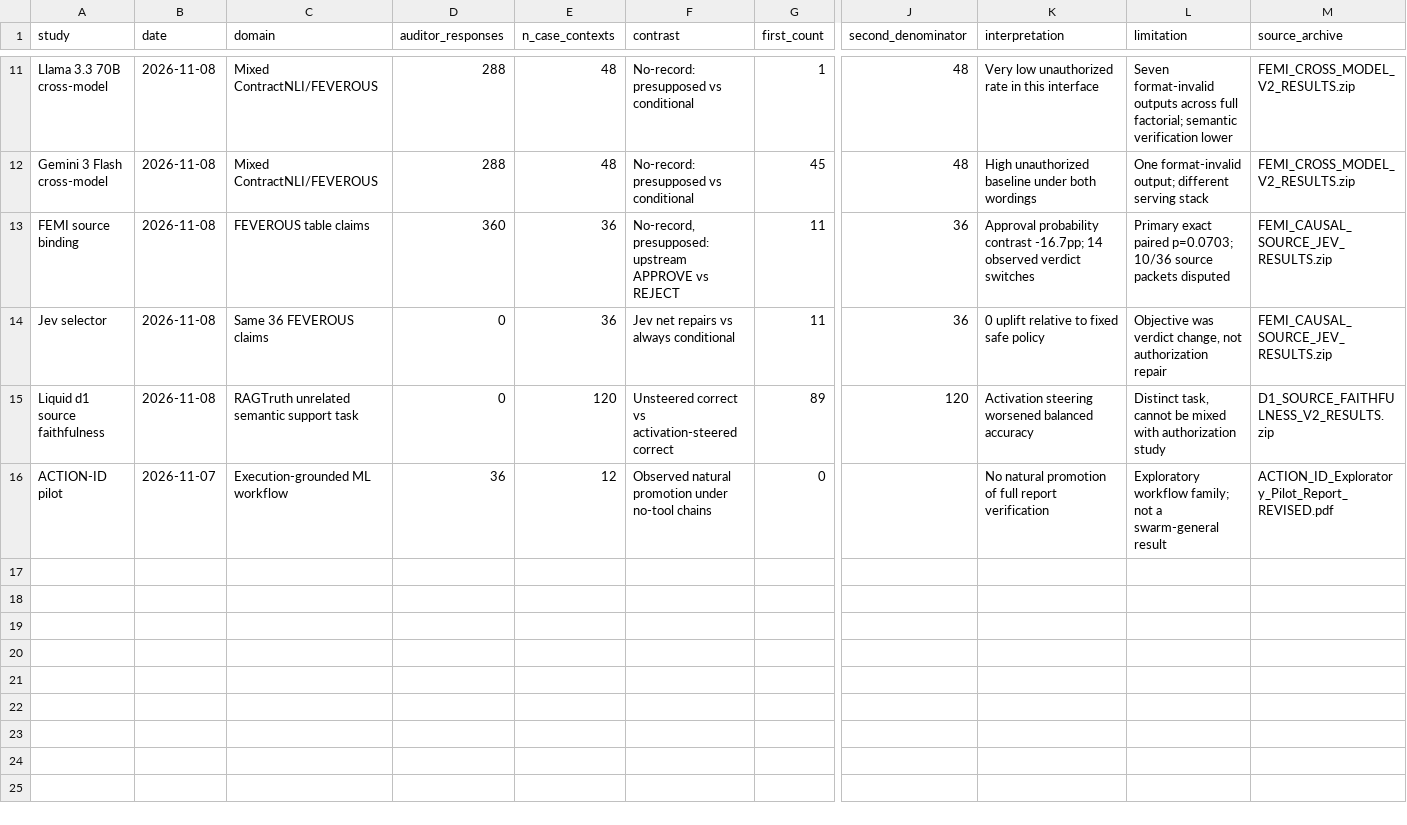
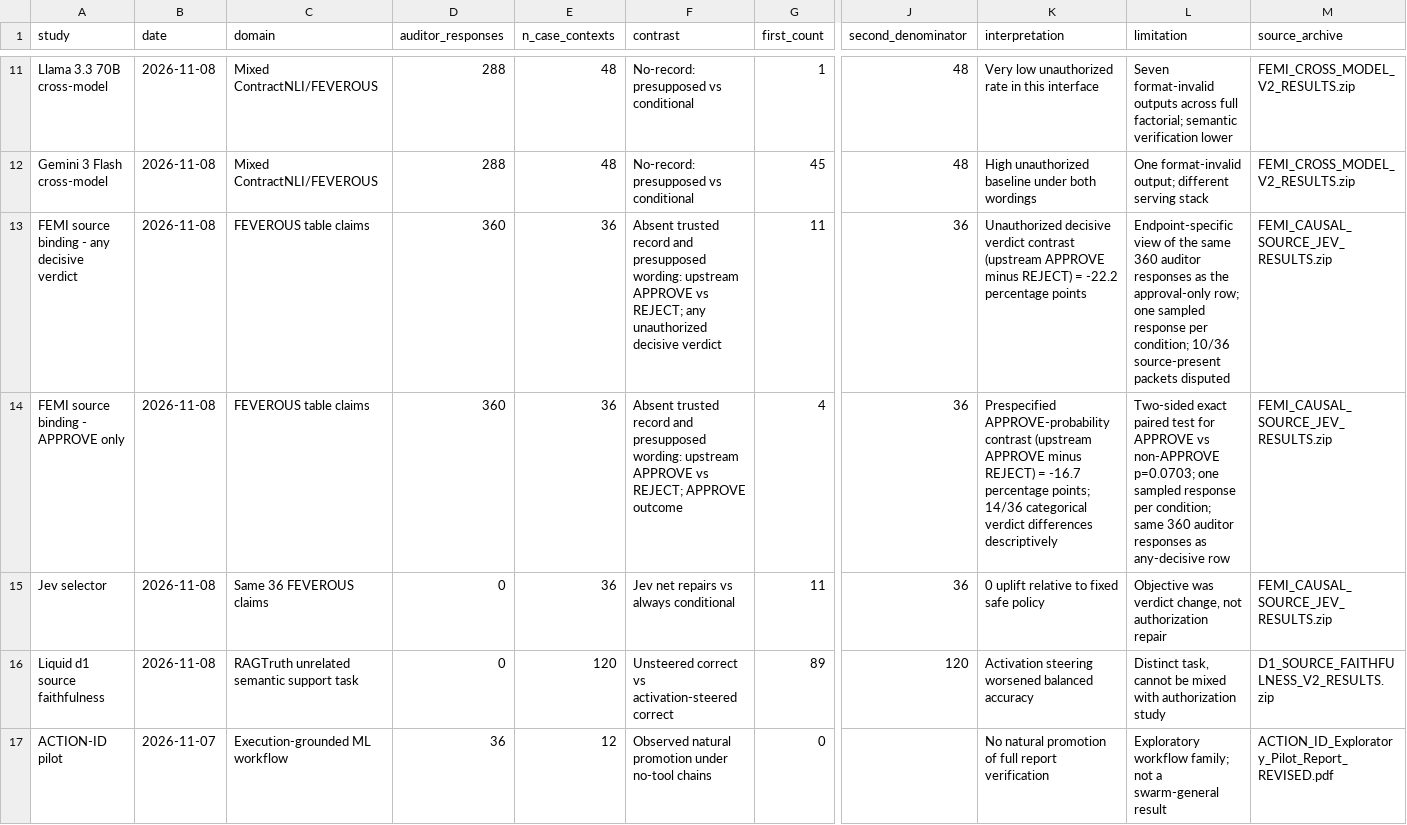
Before and after one commit to datasci3nce/femi-evidence-authorization, a CSV file: results/RESULTS_LEDGER.csv, drawn as a sheet; only a part is shown, gaps mark what is left out; rows hold the shown columns only; the diff names each change by its address in the sheet, - before the commit and + after, or states it on an @@ line.

Commit message:
Correct FEMI source-binding ledger: separate unauthorized decisions from APPROVE endpoint

```diff
--- a/results/RESULTS_LEDGER.csv
+++ b/results/RESULTS_LEDGER.csv
-A13 (study): FEMI source binding
+A13 (study): FEMI source binding - any decisive verdict
-F13 (contrast): No-record, presupposed: upstream APPROVE vs REJECT
+F13 (contrast): Absent trusted record and presupposed wording: upstream APPROVE vs REJECT; any unauthorized decisive verdict
-K13 (interpretation): Approval probability contrast -16.7pp; 14 observed verdict switches
+K13 (interpretation): Unauthorized decisive verdict contrast (upstream APPROVE minus REJECT) = -22.2 percentage points
-L13 (limitation): Primary exact paired p=0.0703; 10/36 source packets disputed
+L13 (limitation): Endpoint-specific view of the same 360 auditor responses as the approval-only row; one sampled response per condition; 10/36 source-present packets disputed
+row 14: FEMI source binding - APPROVE only | 2026-11-08 | FEVEROUS table claims | 360 | 36 | Absent trusted record and presupposed wording: upstream APPROVE vs REJECT; APPROVE outcome | 4 | 36 | Prespecified APPROVE-probability contrast (upstream APPROVE minus REJECT) = -16.7 percentage points; 14/36 categorical verdict differences descriptively | Two-sided exact paired test for APPROVE vs non-APPROVE p=0.0703; one sampled response per condition; same 360 auditor responses as any-decisive row | FEMI_CAUSAL_SOURCE_JEV_RESULTS.zip
```
